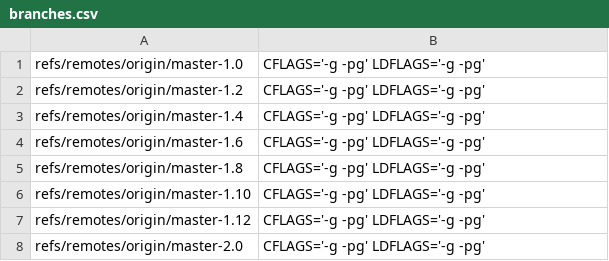
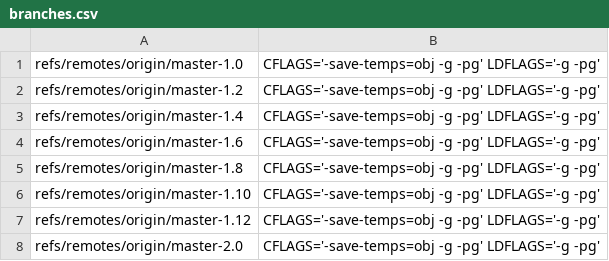
Before and after one commit to nuthanmunaiah/attack-surface-evolution, a CSV file: app/assets/data/wireshark/branches.csv, drawn as a sheet.

```diff
--- a/app/assets/data/wireshark/branches.csv
+++ b/app/assets/data/wireshark/branches.csv
@@ -1,8 +1,8 @@
-refs/remotes/origin/master-1.0,"CFLAGS='-g -pg' LDFLAGS='-g -pg'"
-refs/remotes/origin/master-1.2,"CFLAGS='-g -pg' LDFLAGS='-g -pg'"
-refs/remotes/origin/master-1.4,"CFLAGS='-g -pg' LDFLAGS='-g -pg'"
-refs/remotes/origin/master-1.6,"CFLAGS='-g -pg' LDFLAGS='-g -pg'"
-refs/remotes/origin/master-1.8,"CFLAGS='-g -pg' LDFLAGS='-g -pg'"
-refs/remotes/origin/master-1.10,"CFLAGS='-g -pg' LDFLAGS='-g -pg'"
-refs/remotes/origin/master-1.12,"CFLAGS='-g -pg' LDFLAGS='-g -pg'"
-refs/remotes/origin/master-2.0,"CFLAGS='-g -pg' LDFLAGS='-g -pg'"
+refs/remotes/origin/master-1.0,"CFLAGS='-save-temps=obj -g -pg' LDFLAGS='-g -pg'"
+refs/remotes/origin/master-1.2,"CFLAGS='-save-temps=obj -g -pg' LDFLAGS='-g -pg'"
+refs/remotes/origin/master-1.4,"CFLAGS='-save-temps=obj -g -pg' LDFLAGS='-g -pg'"
+refs/remotes/origin/master-1.6,"CFLAGS='-save-temps=obj -g -pg' LDFLAGS='-g -pg'"
+refs/remotes/origin/master-1.8,"CFLAGS='-save-temps=obj -g -pg' LDFLAGS='-g -pg'"
+refs/remotes/origin/master-1.10,"CFLAGS='-save-temps=obj -g -pg' LDFLAGS='-g -pg'"
+refs/remotes/origin/master-1.12,"CFLAGS='-save-temps=obj -g -pg' LDFLAGS='-g -pg'"
+refs/remotes/origin/master-2.0,"CFLAGS='-save-temps=obj -g -pg' LDFLAGS='-g -pg'"
```
Also changed, not shown: app/assets/data/ffmpeg/branches.csv.
